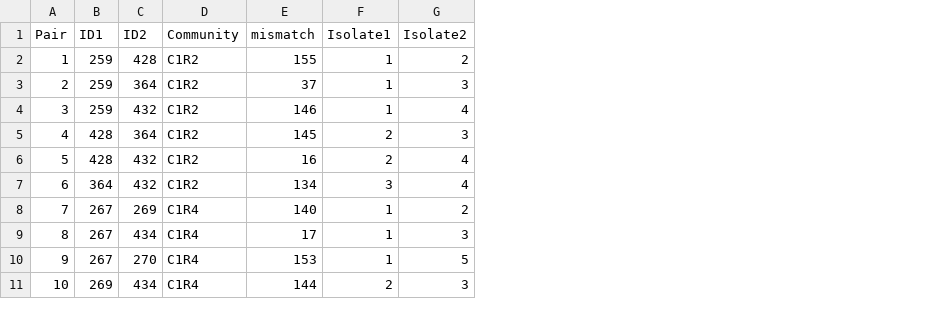
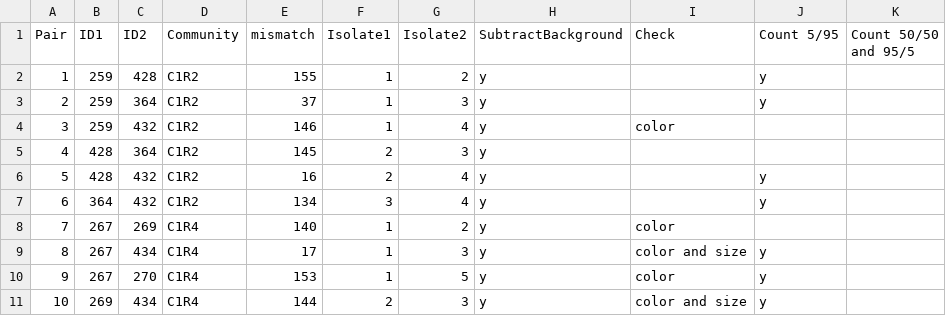
Before and after one commit to Chang-Yu-Chang/emergent-coexistence, a CSV file: output/check/temp/pairs_ID_isolate.csv, drawn as a sheet; only a part is shown; the diff names each change by its address in the sheet, - before the commit and + after, or states it on an @@ line.

Commit message:
check plate colony

```diff
--- a/output/check/temp/pairs_ID_isolate.csv
+++ b/output/check/temp/pairs_ID_isolate.csv
+column H (SubtractBackground), rows 2-11: all y
+column I (Check), rows 4-11: color |  |  |  | color | color and size | color | color and size
+column J (Count 5/95), rows 2-11: y | y |  |  | y | y |  | y | y | y
+column K (Count 50/50 and 95/5), empty
```
